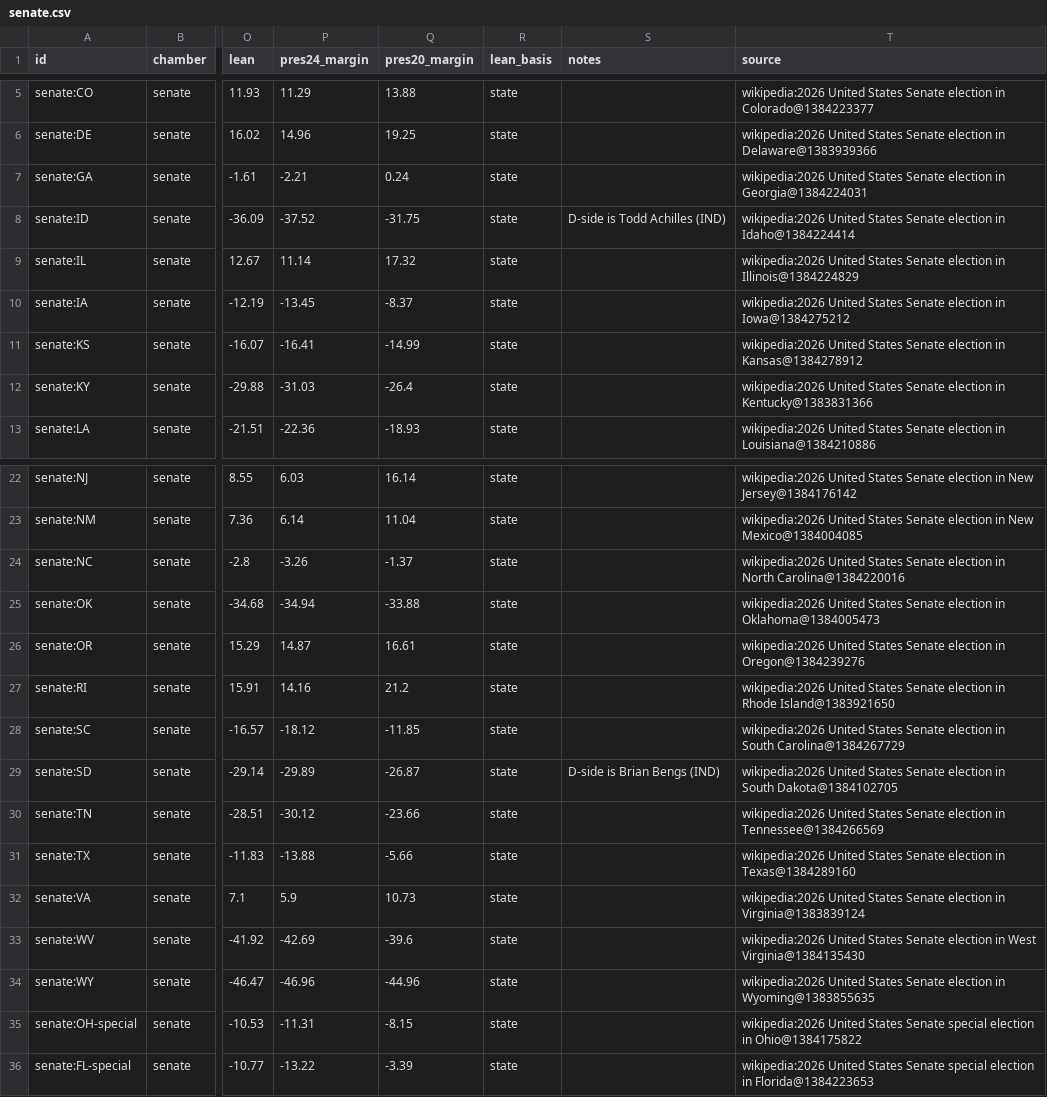
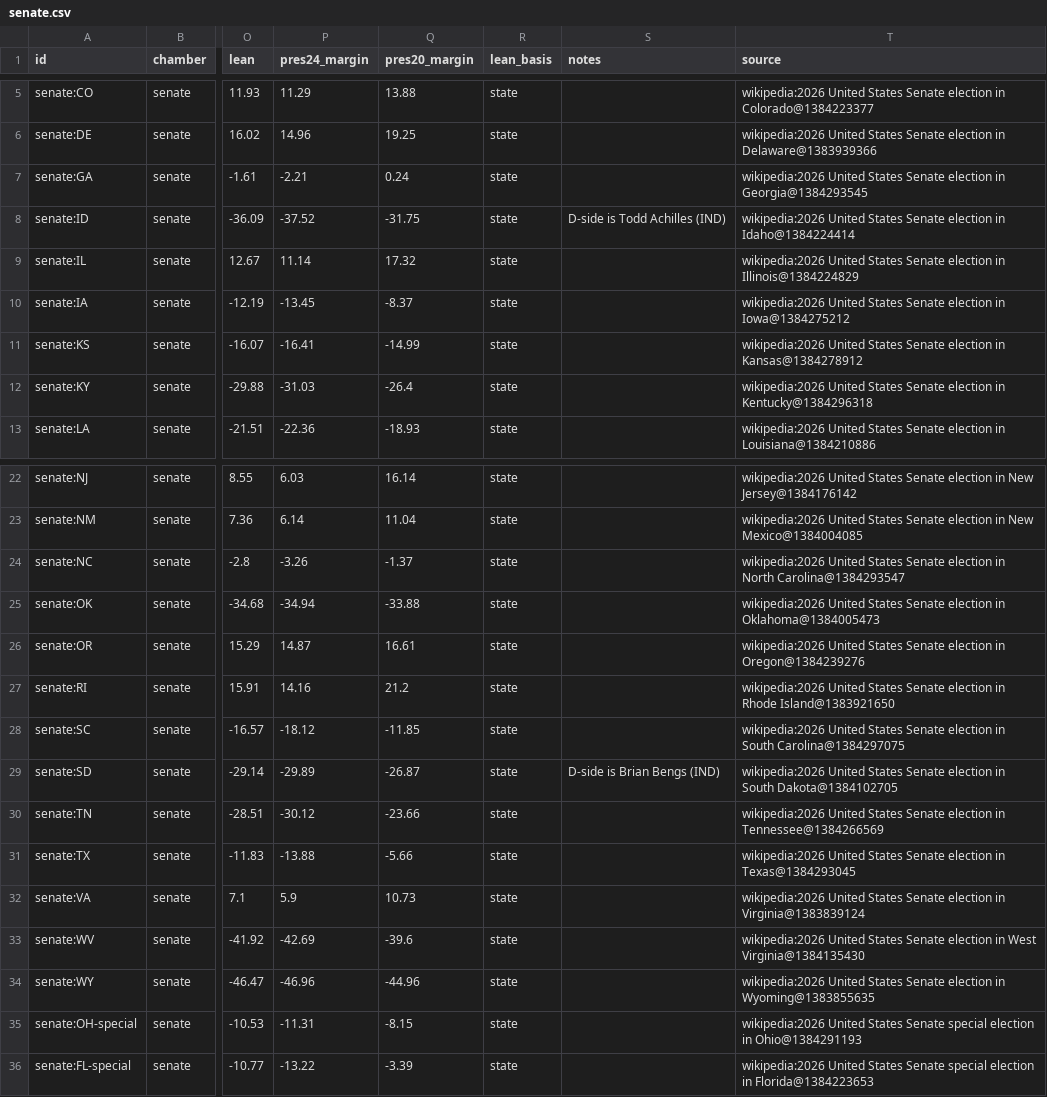
Before and after one commit to KaraZajac/MIDTERMS2026, a CSV file: data/races/senate.csv, drawn as a sheet; only a part is shown, gaps mark what is left out; the diff names each change by its address in the sheet, - before the commit and + after, or states it on an @@ line.

```diff
--- a/data/races/senate.csv
+++ b/data/races/senate.csv
-T7 (source): …election in Georgia@1384224031
+T7 (source): …election in Georgia@1384293545
-T12 (source): …election in Kentucky@1383831366
+T12 (source): …election in Kentucky@1384296318
-T24 (source): …in North Carolina@1384220016
+T24 (source): …in North Carolina@1384293547
-T28 (source): …in South Carolina@1384267729
+T28 (source): …in South Carolina@1384297075
-T31 (source): …election in Texas@1384289160
+T31 (source): …election in Texas@1384293045
-T35 (source): …election in Ohio@1384175822
+T35 (source): …election in Ohio@1384291193
```
Also changed, not shown: data/polls/races.csv, data/races/governor.csv, 9 other files.
